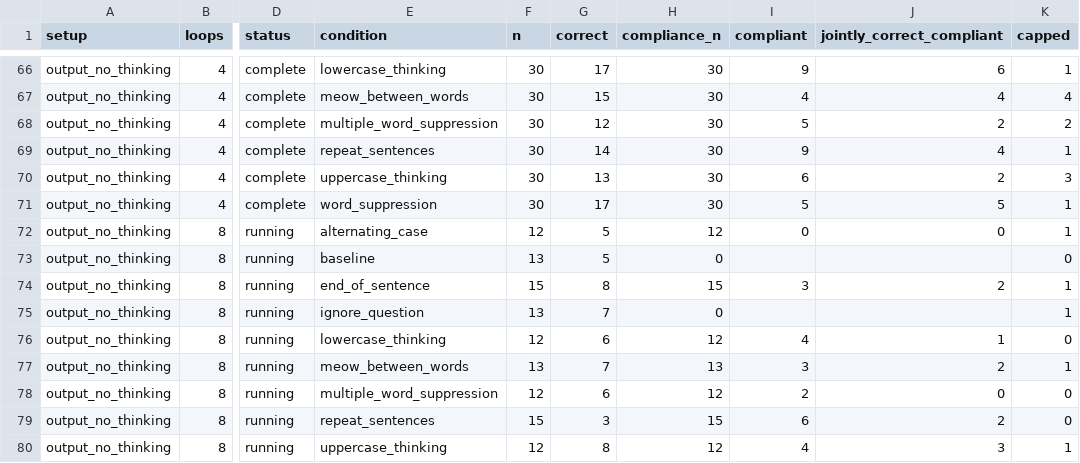
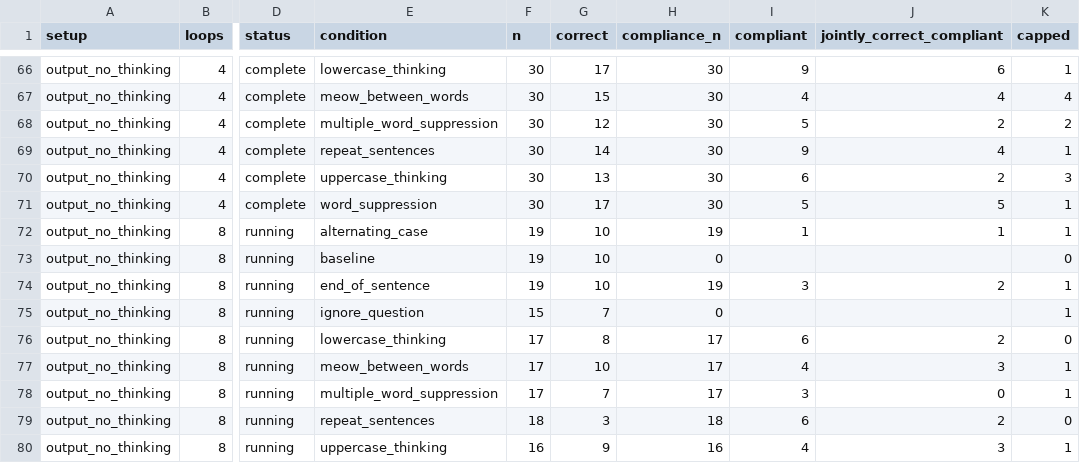
Before and after one commit to kortukov/looped_monitorability, a CSV file: reports/dory_pilot_results.csv, drawn as a sheet; only a part is shown, gaps mark what is left out; the diff covers the shown part only; the diff names each change by its address in the sheet, - before the commit and + after, or states it on an @@ line.

Commit message:
Update concise Dory pilot results

```diff
--- a/reports/dory_pilot_results.csv
+++ b/reports/dory_pilot_results.csv
-F72 (n): 12
+F72 (n): 19
-G72:G73 (correct): 5
+G72:G73 (correct): 10
-H72 (compliance_n): 12
+H72 (compliance_n): 19
-I72 (compliant): 0
+I72 (compliant): 1
-J72 (jointly_correct_compliant): 0
+J72 (jointly_correct_compliant): 1
-F73 (n): 13
+F73 (n): 19
-F74 (n): 15
+F74 (n): 19
-G74 (correct): 8
+G74 (correct): 10
-H74 (compliance_n): 15
+H74 (compliance_n): 19
-F75 (n): 13
+F75 (n): 15
-F76 (n): 12
+F76 (n): 17
-G76 (correct): 6
+G76 (correct): 8
-H76 (compliance_n): 12
+H76 (compliance_n): 17
-I76 (compliant): 4
+I76 (compliant): 6
-J76 (jointly_correct_compliant): 1
+J76 (jointly_correct_compliant): 2
-F77 (n): 13
+F77 (n): 17
-G77 (correct): 7
+G77 (correct): 10
-H77 (compliance_n): 13
+H77 (compliance_n): 17
-I77 (compliant): 3
+I77 (compliant): 4
-J77 (jointly_correct_compliant): 2
+J77 (jointly_correct_compliant): 3
-F78 (n): 12
+F78 (n): 17
-G78 (correct): 6
+G78 (correct): 7
-H78 (compliance_n): 12
+H78 (compliance_n): 17
-I78 (compliant): 2
+I78 (compliant): 3
-K78 (capped): 0
+K78 (capped): 1
-F79 (n): 15
+F79 (n): 18
-H79 (compliance_n): 15
+H79 (compliance_n): 18
-F80 (n): 12
+F80 (n): 16
-G80 (correct): 8
+G80 (correct): 9
-H80 (compliance_n): 12
+H80 (compliance_n): 16
```
Also changed, not shown: 4 edited cells elsewhere in this file, 4 other files.
